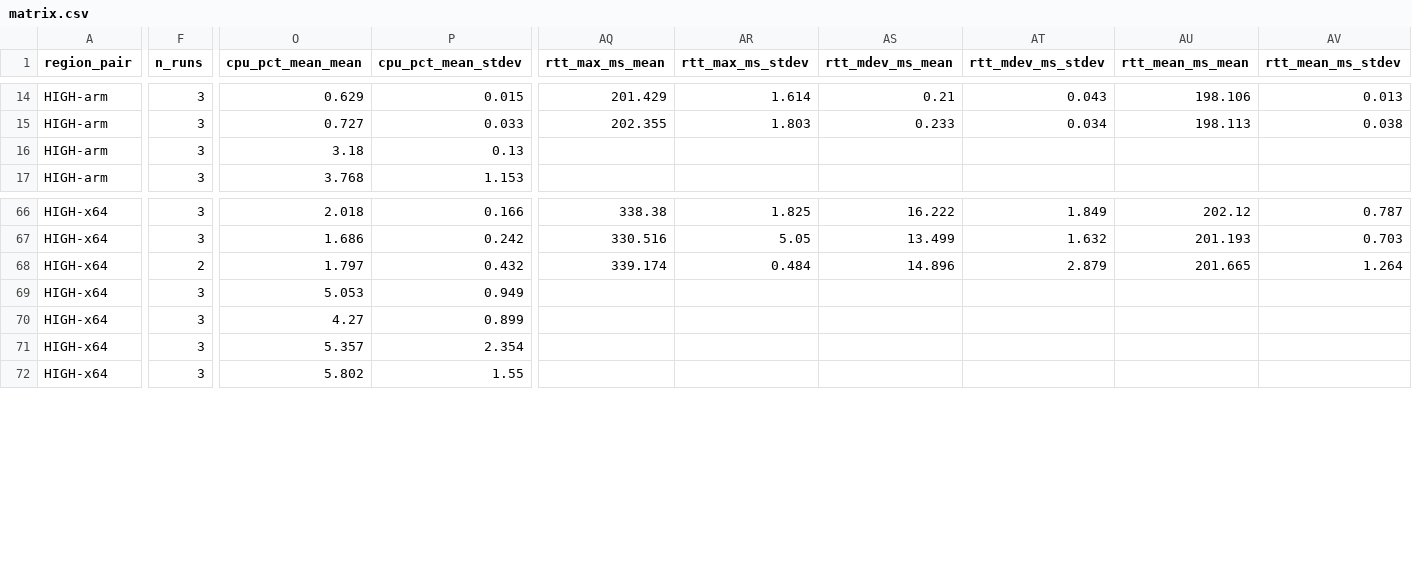
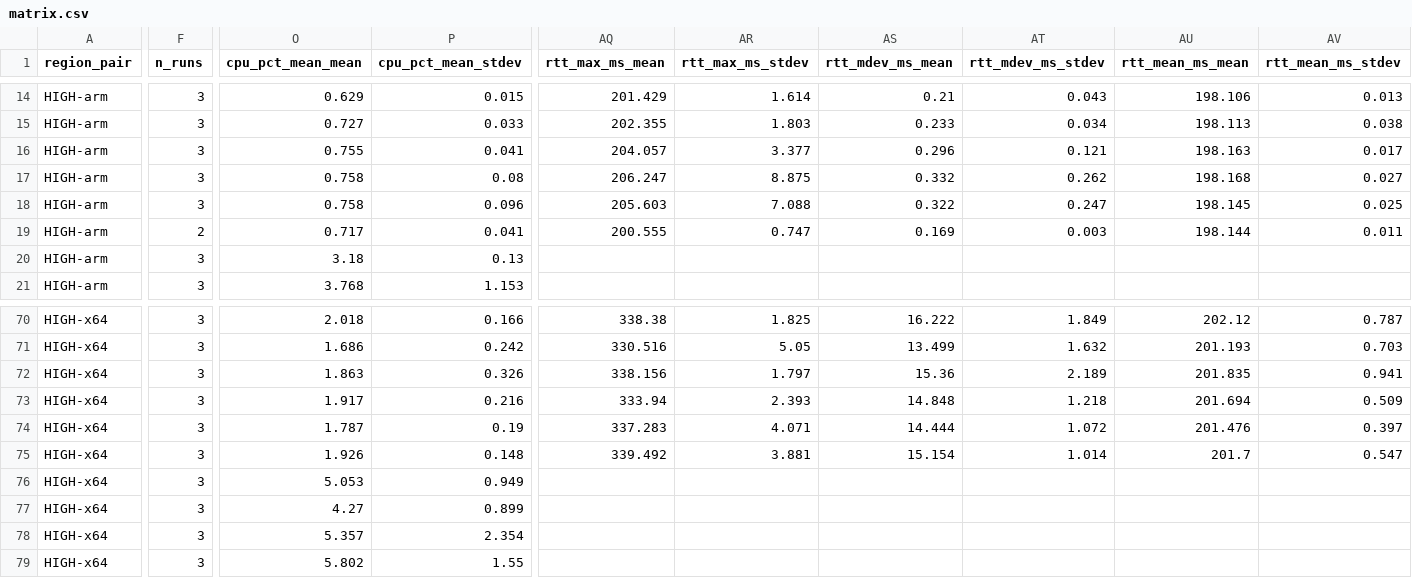
Before and after one commit to secwest/WGTCP, a CSV file: perf-test/results/baseline-1.0.0-p2p/matrix.csv, drawn as a sheet; only a part is shown, gaps mark what is left out; addresses are those after the commit; rows hold the shown columns only; the diff covers the shown part only; the diff names each change by its address in the sheet, - before the commit and + after, or states it on an @@ line.

```diff
--- a/perf-test/results/baseline-1.0.0-p2p/matrix.csv
+++ b/perf-test/results/baseline-1.0.0-p2p/matrix.csv
+row 16: HIGH-arm | 3 | 0.755 | 0.041 | 204.057 | 3.377 | 0.296 | 0.121 | 198.163 | 0.017
+row 17: HIGH-arm | 3 | 0.758 | 0.08 | 206.247 | 8.875 | 0.332 | 0.262 | 198.168 | 0.027
+row 18: HIGH-arm | 3 | 0.758 | 0.096 | 205.603 | 7.088 | 0.322 | 0.247 | 198.145 | 0.025
+row 19: HIGH-arm | 2 | 0.717 | 0.041 | 200.555 | 0.747 | 0.169 | 0.003 | 198.144 | 0.011
-F72 (n_runs): 2
+F72 (n_runs): 3
-O72 (cpu_pct_mean_mean): 1.797
+O72 (cpu_pct_mean_mean): 1.863
-P72 (cpu_pct_mean_stdev): 0.432
+P72 (cpu_pct_mean_stdev): 0.326
-AQ72 (rtt_max_ms_mean): 339.174
+AQ72 (rtt_max_ms_mean): 338.156
-AR72 (rtt_max_ms_stdev): 0.484
+AR72 (rtt_max_ms_stdev): 1.797
-AS72 (rtt_mdev_ms_mean): 14.896
+AS72 (rtt_mdev_ms_mean): 15.36
-AT72 (rtt_mdev_ms_stdev): 2.879
+AT72 (rtt_mdev_ms_stdev): 2.189
-AU72 (rtt_mean_ms_mean): 201.665
+AU72 (rtt_mean_ms_mean): 201.835
-AV72 (rtt_mean_ms_stdev): 1.264
+AV72 (rtt_mean_ms_stdev): 0.941
+row 73: HIGH-x64 | 3 | 1.917 | 0.216 | 333.94 | 2.393 | 14.848 | 1.218 | 201.694 | 0.509
+row 74: HIGH-x64 | 3 | 1.787 | 0.19 | 337.283 | 4.071 | 14.444 | 1.072 | 201.476 | 0.397
+row 75: HIGH-x64 | 3 | 1.926 | 0.148 | 339.492 | 3.881 | 15.154 | 1.014 | 201.7 | 0.547
```
Also changed, not shown: 23 edited cells elsewhere in this file, 1 other file.
